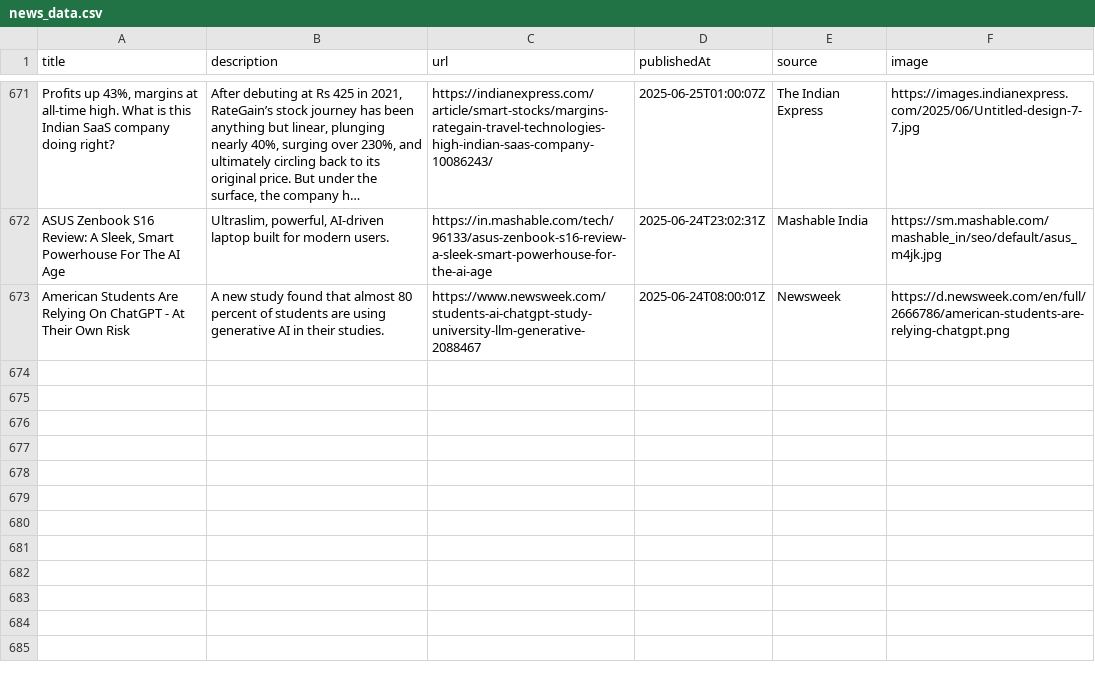
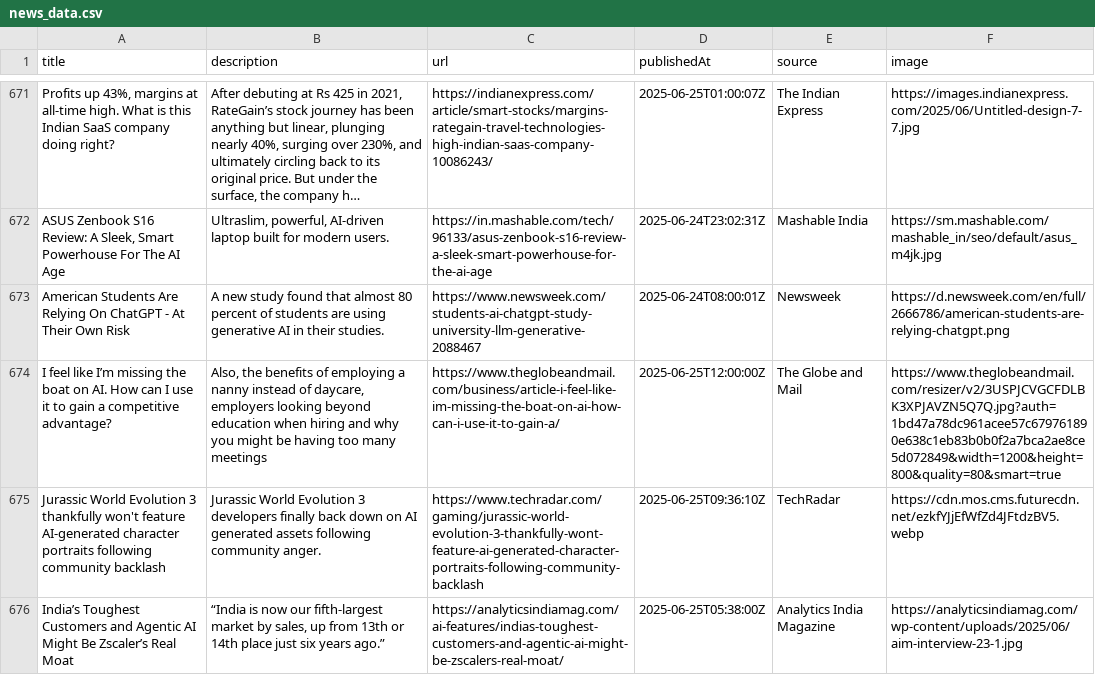
Before and after one commit to sathishkumar2002/ai_news_tracker, a CSV file: data/news_data.csv, drawn as a sheet; only a part is shown, gaps mark what is left out; long unchanged cells end in …; the diff names each change by its address in the sheet, - before the commit and + after, or states it on an @@ line.

```diff
--- a/data/news_data.csv
+++ b/data/news_data.csv
+row 674: I feel like I’m missing the boat on AI. How can I use it to gain a competitive advantage? | Also, the benefits of employing a nanny instead of daycare, employers looking beyond education when hiring and why you might be having too many meetings | https://www.theglobeandmail.com/business/article-i-feel-like-im-missing-the-boat-on-ai-how-can-i-use-it-to-gain-a/ | 2025-06-25T12:00:00Z | The Globe and Mail | https://www.theglobeandmail.com/resizer/v2/3USPJCVGCFDLBK3XPJAVZN5Q7Q.jpg?auth=1bd47a78dc961acee57c679761890e638c1eb83b0b0f2a7bca2ae8ce5d072849&width=1200&height=800&quality=80&smart=true
+row 675: Jurassic World Evolution 3 thankfully won't feature AI-generated character portraits following community backlash | Jurassic World Evolution 3 developers finally back down on AI generated assets following community anger. | https://www.techradar.com/gaming/jurassic-world-evolution-3-thankfully-wont-feature-ai-generated-character-portraits-following-community-backlash | 2025-06-25T09:36:10Z | TechRadar | https://cdn.mos.cms.futurecdn.net/ezkfYJjEfWfZd4JFtdzBV5.webp
+row 676: India’s Toughest Customers and Agentic AI Might Be Zscaler’s Real Moat | “India is now our fifth-largest market by sales, up from 13th or 14th place just six years ago.” | https://analyticsindiamag.com/ai-features/indias-toughest-customers-and-agentic-ai-might-be-zscalers-real-moat/ | 2025-06-25T05:38:00Z | Analytics India Magazine | https://analyticsindiamag.com/wp-content/uploads/2025/06/aim-interview-23-1.jpg
```
